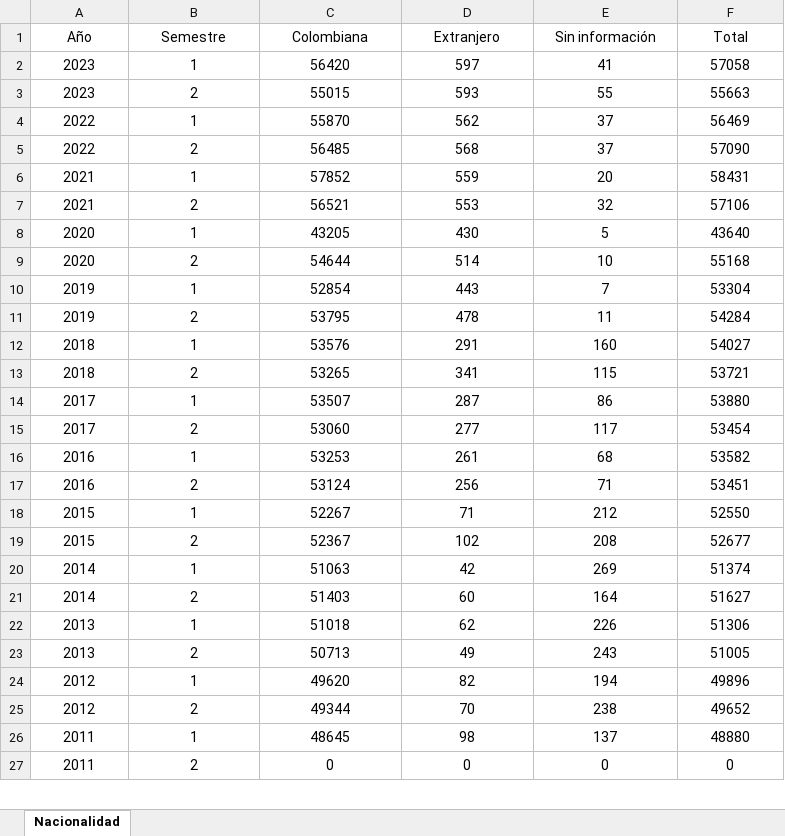
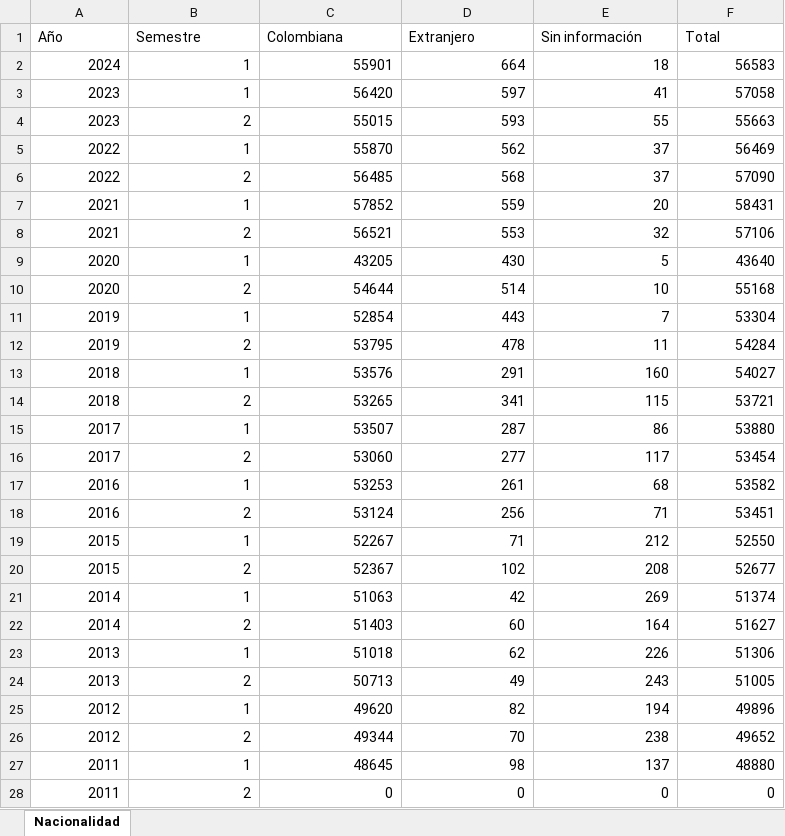
Before and after one commit to Ssiabatto/UNForecasting, an Excel workbook: data/excels/Nacionalidad.xlsx, sheet Nacionalidad, drawn as a sheet; only a part is shown; values as stored, in another font and other column widths than the file's, no borders; table styles not drawn; addresses are those after the commit; the diff covers the shown part only; the diff names each change by its address in the sheet, - before the commit and + after, or states it on an @@ line.

```diff
--- a/data/excels/Nacionalidad.xlsx (sheet Nacionalidad)
+++ b/data/excels/Nacionalidad.xlsx (sheet Nacionalidad)
-A1:F1 alignment: center
+A1:F1 alignment: left
+row 2: 2024 | 1 | 55901 | 664 | 18 | 56583
-A3:F28 alignment: center
+A3:F28 alignment: right
```
Also changed, not shown: cell formats elsewhere in this sheet, data/excels/Modalidad.xlsx, data/excels/Sede.xlsx, 31 other files.
